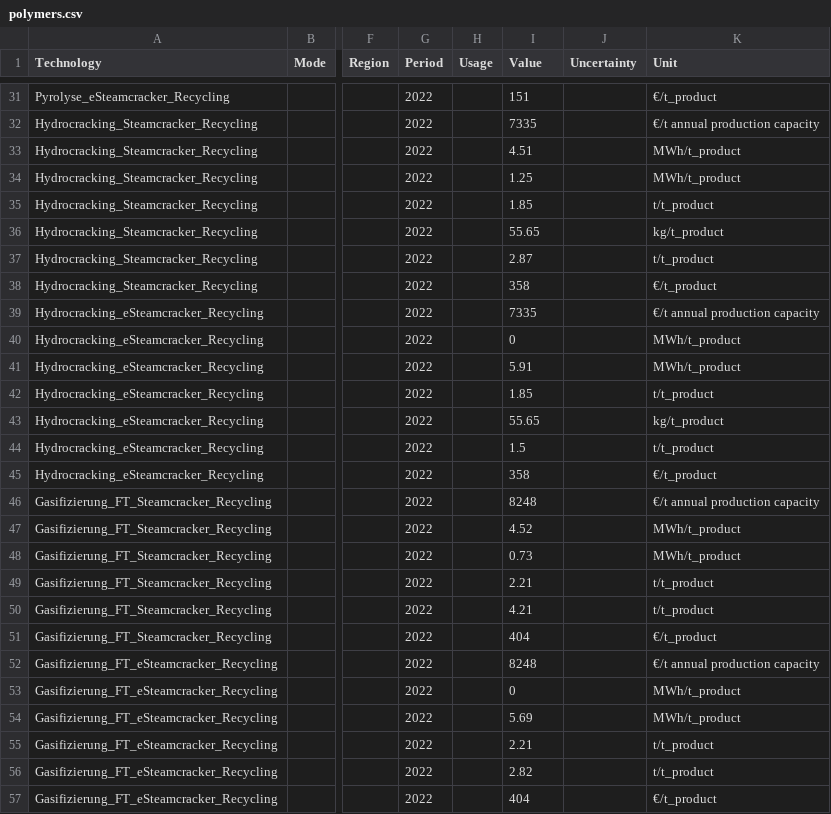
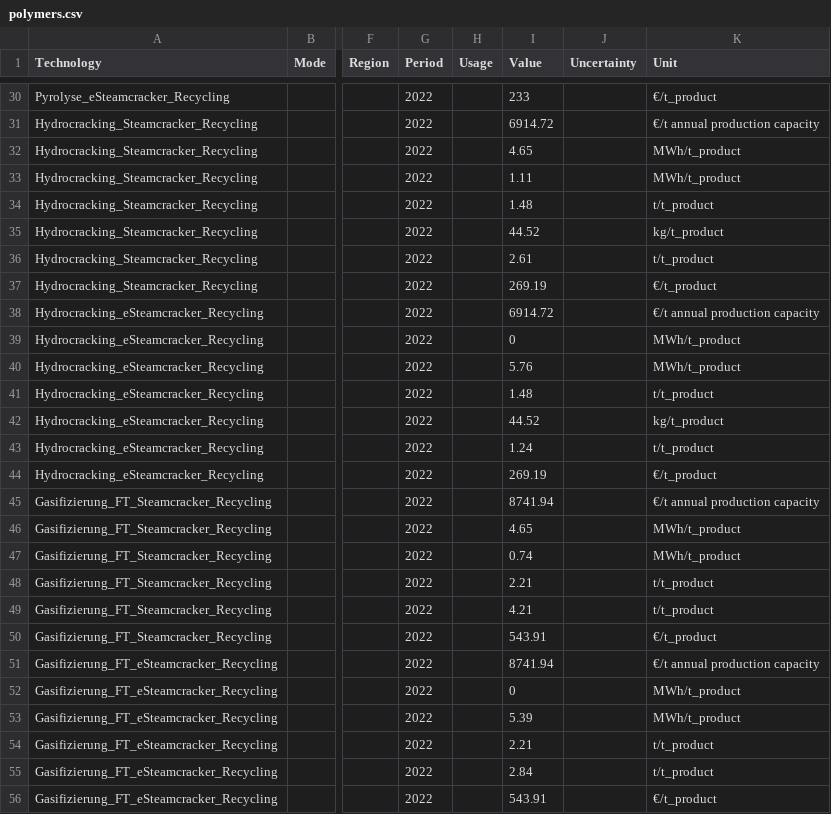
Before and after one commit to RobertMae/CaCoCa-IREES-fork, a CSV file: data/tech/basic/polymers.csv, drawn as a sheet; only a part is shown, gaps mark what is left out; addresses are those after the commit; the diff covers the shown part only; the diff names each change by its address in the sheet, - before the commit and + after, or states it on an @@ line.

```diff
--- a/data/tech/basic/polymers.csv
+++ b/data/tech/basic/polymers.csv
-I30 (Value): 151
+I30 (Value): 233
-I31 (Value): 7335
+I31 (Value): 6914.72
-I32 (Value): 4.51
+I32 (Value): 4.65
-I33 (Value): 1.25
+I33 (Value): 1.11
-I34 (Value): 1.85
+I34 (Value): 1.48
-I35 (Value): 55.65
+I35 (Value): 44.52
-I36 (Value): 2.87
+I36 (Value): 2.61
-I37 (Value): 358
+I37 (Value): 269.19
-I38 (Value): 7335
+I38 (Value): 6914.72
-I40 (Value): 5.91
+I40 (Value): 5.76
-I41 (Value): 1.85
+I41 (Value): 1.48
-I42 (Value): 55.65
+I42 (Value): 44.52
-I43 (Value): 1.5
+I43 (Value): 1.24
-I44 (Value): 358
+I44 (Value): 269.19
-I45 (Value): 8248
+I45 (Value): 8741.94
-I46 (Value): 4.52
+I46 (Value): 4.65
-I47 (Value): 0.73
+I47 (Value): 0.74
-I50 (Value): 404
+I50 (Value): 543.91
-I51 (Value): 8248
+I51 (Value): 8741.94
-I53 (Value): 5.69
+I53 (Value): 5.39
-I55 (Value): 2.82
+I55 (Value): 2.84
-I56 (Value): 404
+I56 (Value): 543.91
```
Also changed, not shown: 8 added rows, 9 removed rows, 1 moved row and 11 edited cells elsewhere in this file, 4 other files.
